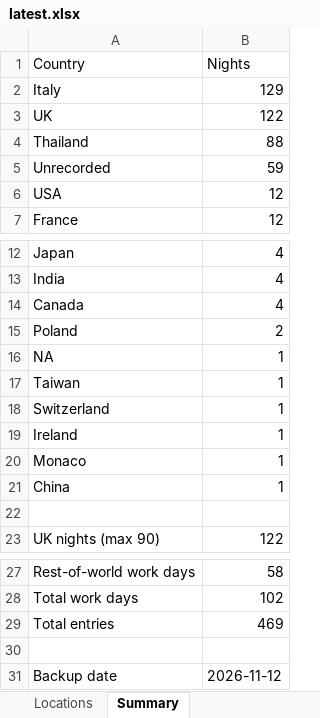
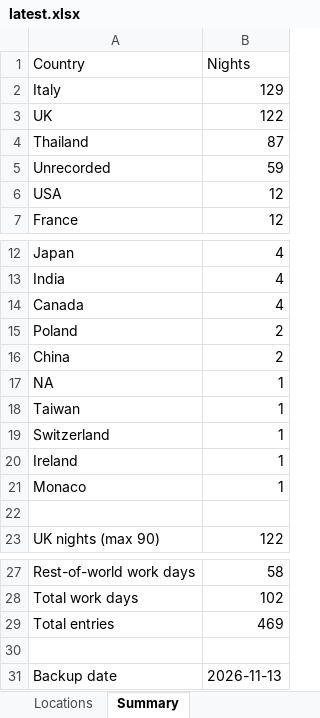
Before and after one commit to stevebrazier-hub/midnight-tracker, an Excel workbook: backups/latest.xlsx, sheet Summary, drawn as a sheet; only a part is shown, gaps mark what is left out; values as stored, in another font and other column widths than the file's, no borders; removed rows and columns are numbered as before the commit, all else as after; the diff names each change by its address in the sheet, - before the commit and + after, or states it on an @@ line.

```diff
--- a/backups/latest.xlsx (sheet Summary)
+++ b/backups/latest.xlsx (sheet Summary)
-B4 (Nights): 88
+B4 (Nights): 87
+row 16: China | 2
-row 21: China | 1
-B31 (Nights): 2026-11-12
+B31 (Nights): 2026-11-13
```
Also changed, not shown: sheet Locations, 3 other files.
